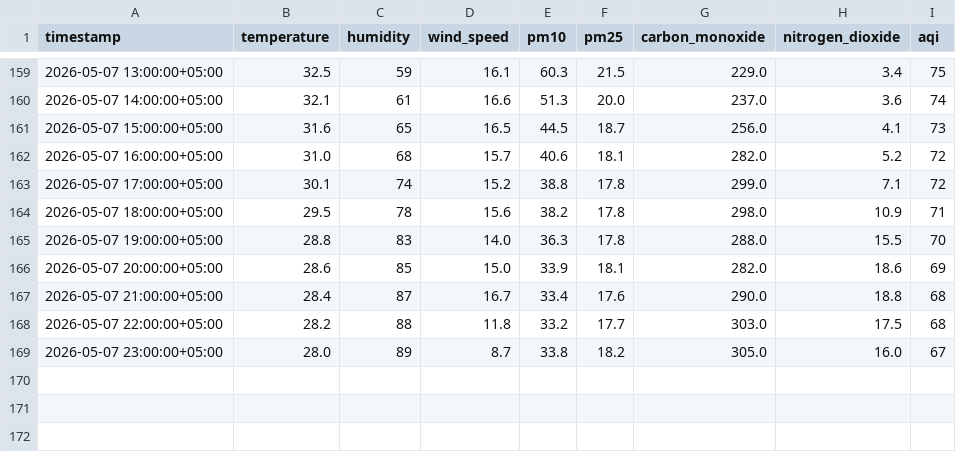
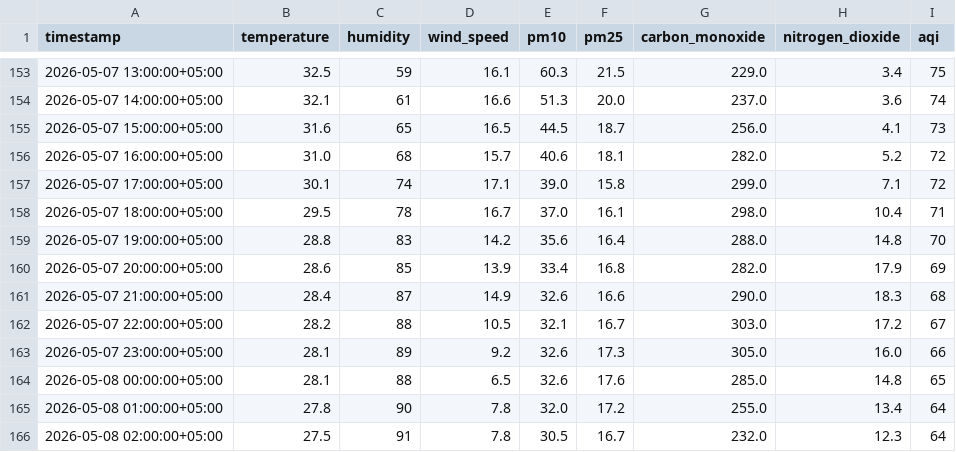
Before and after one commit to Qar-Raz/AQI-Predictor, a CSV file: data/last_7_days_hourly_data.csv, drawn as a sheet; only a part is shown, gaps mark what is left out; the diff covers the shown part only.

```diff
--- a/data/last_7_days_hourly_data.csv
+++ b/data/last_7_days_hourly_data.csv
@@ -162,8 +156,11 @@ timestamp,temperature,humidity,wind_speed,pm10,pm25,carbon_monoxide,nitrogen_dio
 2026-05-07 16:00:00+05:00,31.0,68,15.7,40.6,18.1,282.0,5.2,72
-2026-05-07 17:00:00+05:00,30.1,74,15.2,38.8,17.8,299.0,7.1,72
-2026-05-07 18:00:00+05:00,29.5,78,15.6,38.2,17.8,298.0,10.9,71
-2026-05-07 19:00:00+05:00,28.8,83,14.0,36.3,17.8,288.0,15.5,70
-2026-05-07 20:00:00+05:00,28.6,85,15.0,33.9,18.1,282.0,18.6,69
-2026-05-07 21:00:00+05:00,28.4,87,16.7,33.4,17.6,290.0,18.8,68
-2026-05-07 22:00:00+05:00,28.2,88,11.8,33.2,17.7,303.0,17.5,68
-2026-05-07 23:00:00+05:00,28.0,89,8.7,33.8,18.2,305.0,16.0,67
+2026-05-07 17:00:00+05:00,30.1,74,17.1,39.0,15.8,299.0,7.1,72
+2026-05-07 18:00:00+05:00,29.5,78,16.7,37.0,16.1,298.0,10.4,71
+2026-05-07 19:00:00+05:00,28.8,83,14.2,35.6,16.4,288.0,14.8,70
+2026-05-07 20:00:00+05:00,28.6,85,13.9,33.4,16.8,282.0,17.9,69
+2026-05-07 21:00:00+05:00,28.4,87,14.9,32.6,16.6,290.0,18.3,68
+2026-05-07 22:00:00+05:00,28.2,88,10.5,32.1,16.7,303.0,17.2,67
+2026-05-07 23:00:00+05:00,28.1,89,9.2,32.6,17.3,305.0,16.0,66
+2026-05-08 00:00:00+05:00,28.1,88,6.5,32.6,17.6,285.0,14.8,65
+2026-05-08 01:00:00+05:00,27.8,90,7.8,32.0,17.2,255.0,13.4,64
+2026-05-08 02:00:00+05:00,27.5,91,7.8,30.5,16.7,232.0,12.3,64
```
Also changed, not shown: 3 added rows and 6 removed rows elsewhere in this file, data/karachi_daily_data_5_years.csv, data/last_7_days_daily_data.csv.
